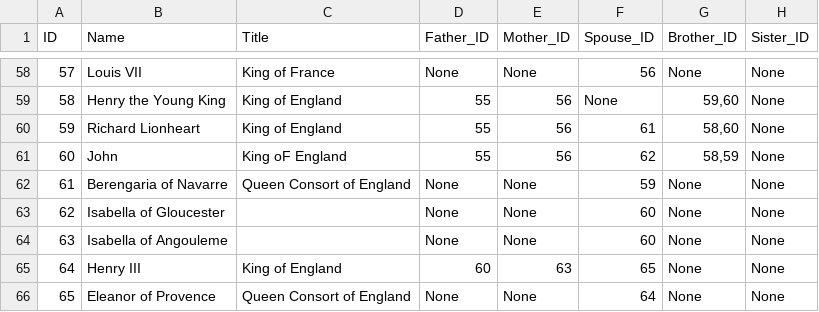
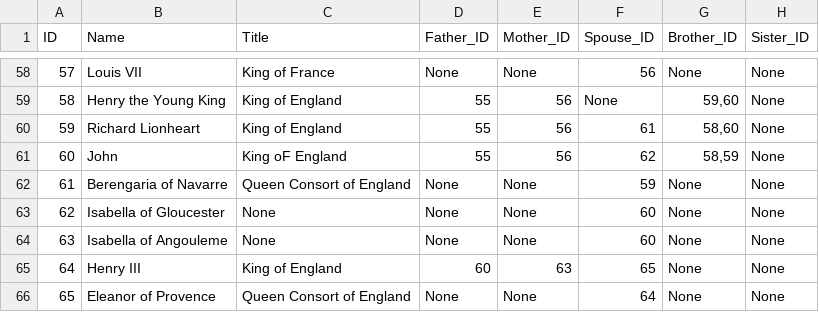
Before and after one commit to sine-over-cosine/Family-Tree-Computer, a CSV file: britroyals.csv, drawn as a sheet; only a part is shown, gaps mark what is left out; the diff names each change by its address in the sheet, - before the commit and + after, or states it on an @@ line.

Commit message:
Update britroyals.csv

```diff
--- a/britroyals.csv
+++ b/britroyals.csv
-C63:C64 (Title): (empty)
+C63:C64 (Title): None
```
